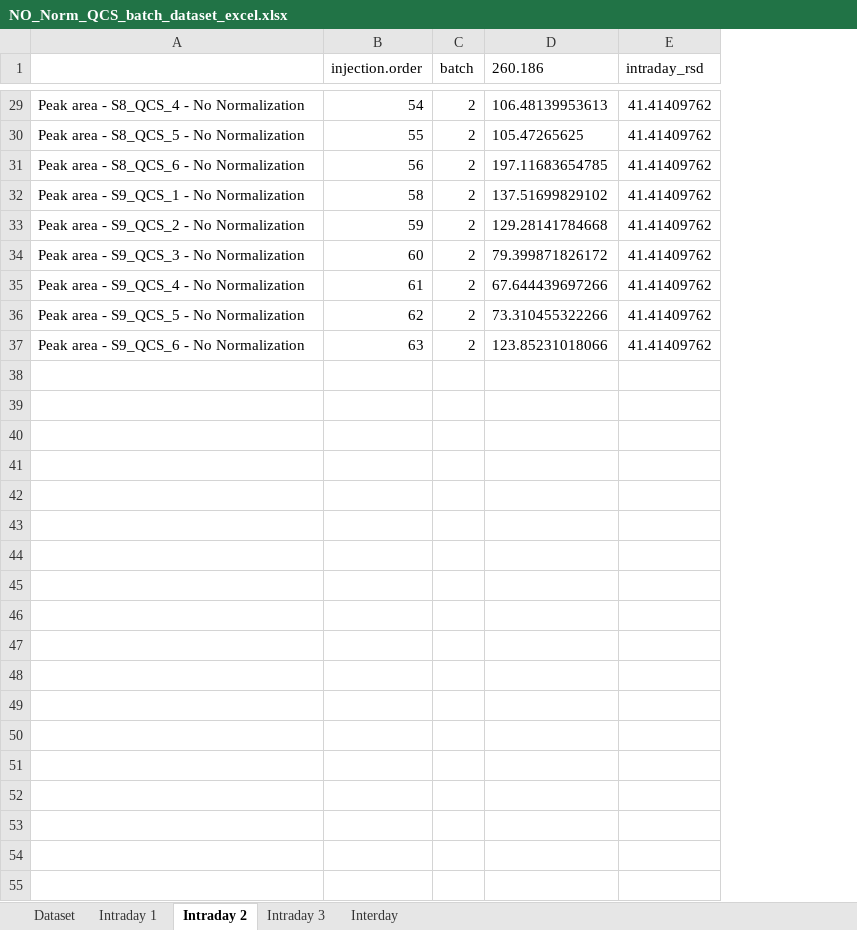
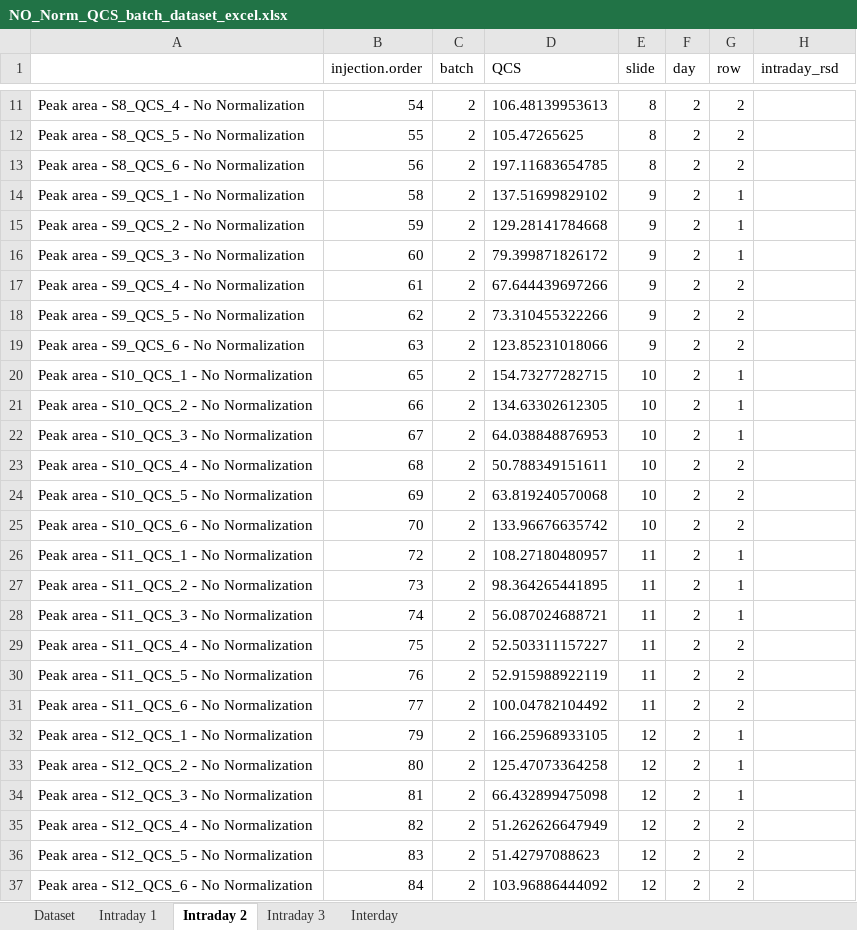
Before and after one commit to Jintonic0226/QCS_Pipeline, an Excel workbook: QCS_Pipeline/Pipeline_#1_QCS/Excel/NO_Norm_QCS_batch_dataset_excel.xlsx, sheet Intraday 2, drawn as a sheet; only a part is shown, gaps mark what is left out; values as stored, in another font and other column widths than the file's, no borders; addresses are those after the commit; the diff covers the shown part only; the diff names each change by its address in the sheet, - before the commit and + after, or states it on an @@ line.

```diff
--- a/QCS_Pipeline/Pipeline_#1_QCS/Excel/NO_Norm_QCS_batch_dataset_excel.xlsx (sheet Intraday 2)
+++ b/QCS_Pipeline/Pipeline_#1_QCS/Excel/NO_Norm_QCS_batch_dataset_excel.xlsx (sheet Intraday 2)
+column E (slide), rows 11-19: 8 | 8 | 8 | 9 | 9 | 9 | 9 | 9 | 9
+column F (day), rows 11-19: all 2
+column G (row), rows 11-19: 2 | 2 | 2 | 1 | 1 | 1 | 2 | 2 | 2
-D1: 260.186
+D1: QCS
-H11:H19 (intraday_rsd): 41.41409762
+H11:H19 (intraday_rsd): (empty)
+row 20: Peak area - S10_QCS_1 - No Normalization | 65 | 2 | 154.73277282715 | 10 | 2 | 1
+row 21: Peak area - S10_QCS_2 - No Normalization | 66 | 2 | 134.63302612305 | 10 | 2 | 1
+row 22: Peak area - S10_QCS_3 - No Normalization | 67 | 2 | 64.038848876953 | 10 | 2 | 1
+row 23: Peak area - S10_QCS_4 - No Normalization | 68 | 2 | 50.788349151611 | 10 | 2 | 2
+row 24: Peak area - S10_QCS_5 - No Normalization | 69 | 2 | 63.819240570068 | 10 | 2 | 2
+row 25: Peak area - S10_QCS_6 - No Normalization | 70 | 2 | 133.96676635742 | 10 | 2 | 2
+row 26: Peak area - S11_QCS_1 - No Normalization | 72 | 2 | 108.27180480957 | 11 | 2 | 1
+row 27: Peak area - S11_QCS_2 - No Normalization | 73 | 2 | 98.364265441895 | 11 | 2 | 1
+row 28: Peak area - S11_QCS_3 - No Normalization | 74 | 2 | 56.087024688721 | 11 | 2 | 1
+row 29: Peak area - S11_QCS_4 - No Normalization | 75 | 2 | 52.503311157227 | 11 | 2 | 2
+row 30: Peak area - S11_QCS_5 - No Normalization | 76 | 2 | 52.915988922119 | 11 | 2 | 2
+row 31: Peak area - S11_QCS_6 - No Normalization | 77 | 2 | 100.04782104492 | 11 | 2 | 2
+row 32: Peak area - S12_QCS_1 - No Normalization | 79 | 2 | 166.25968933105 | 12 | 2 | 1
+row 33: Peak area - S12_QCS_2 - No Normalization | 80 | 2 | 125.47073364258 | 12 | 2 | 1
+row 34: Peak area - S12_QCS_3 - No Normalization | 81 | 2 | 66.432899475098 | 12 | 2 | 1
+row 35: Peak area - S12_QCS_4 - No Normalization | 82 | 2 | 51.262626647949 | 12 | 2 | 2
+row 36: Peak area - S12_QCS_5 - No Normalization | 83 | 2 | 51.42797088623 | 12 | 2 | 2
+row 37: Peak area - S12_QCS_6 - No Normalization | 84 | 2 | 103.96886444092 | 12 | 2 | 2
```
Also changed, not shown: 18 removed rows and 9 edited cells elsewhere in this sheet, sheet Dataset, sheet Interday, sheet Intraday 1, sheet Intraday 3, QCS_Pipeline/Pipeline_#1_QCS/Excel/IS_Norm_QCS_batch_dataset_excel.xlsx, QCS_Pipeline/Pipeline_#1_QCS/Excel/TIC_Norm_QCS_batch_dataset_excel.xlsx, 5 other files.
